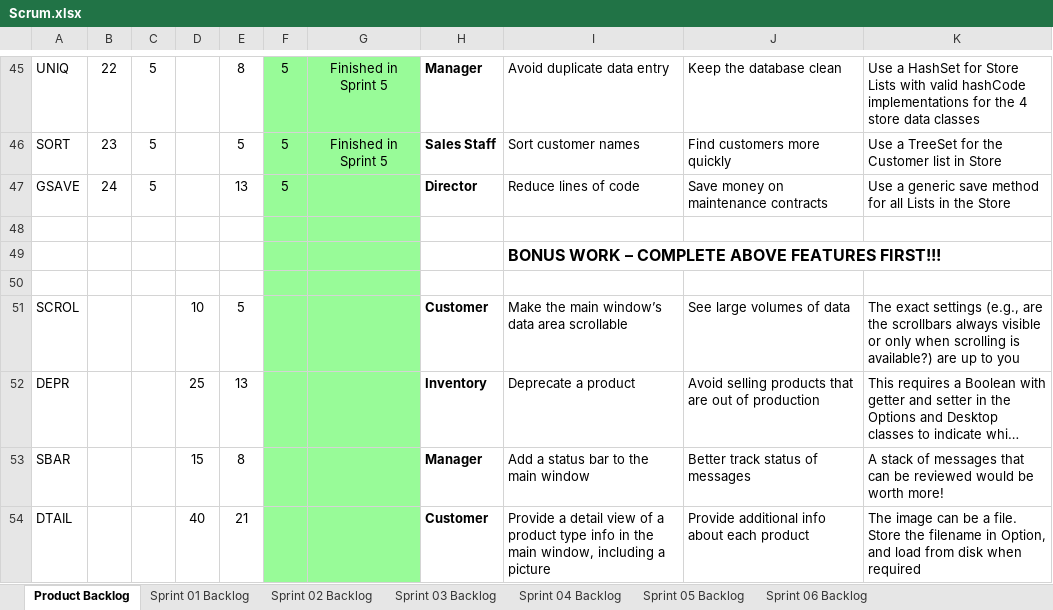
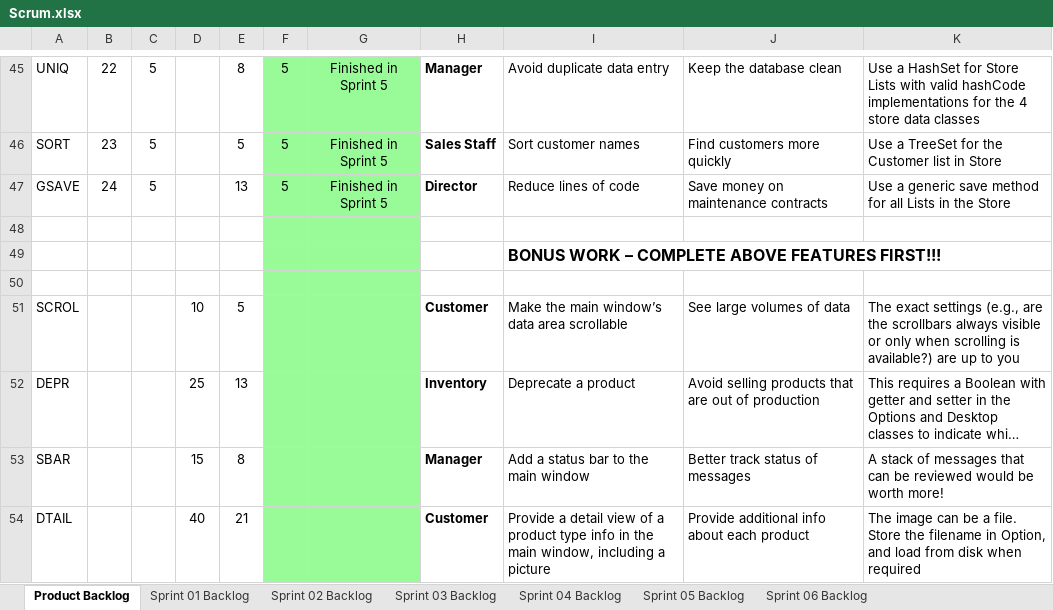
Before and after one commit to mkk0963/cse1325, an Excel workbook: P11/store/Scrum.xlsx, sheet Product Backlog, drawn as a sheet; only a part is shown, gaps mark what is left out; long unchanged cells end in …; values as stored, in another font and other column widths than the file's, no borders; charts and pictures not drawn; the diff names each change by its address in the sheet, - before the commit and + after, or states it on an @@ line.

```diff
--- a/P11/store/Scrum.xlsx (sheet Product Backlog)
+++ b/P11/store/Scrum.xlsx (sheet Product Backlog)
-G47: (empty)
+G47: Finished in Sprint 5
```
Also changed, not shown: sheet Sprint 05 Backlog, charts or pictures, 6 other files.
